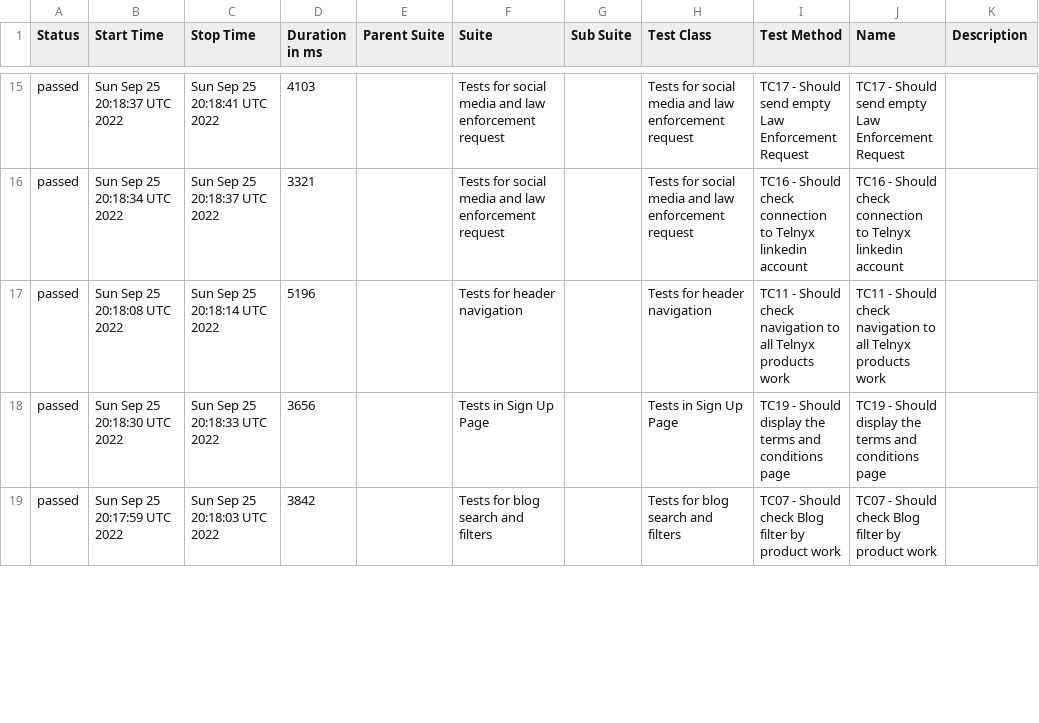
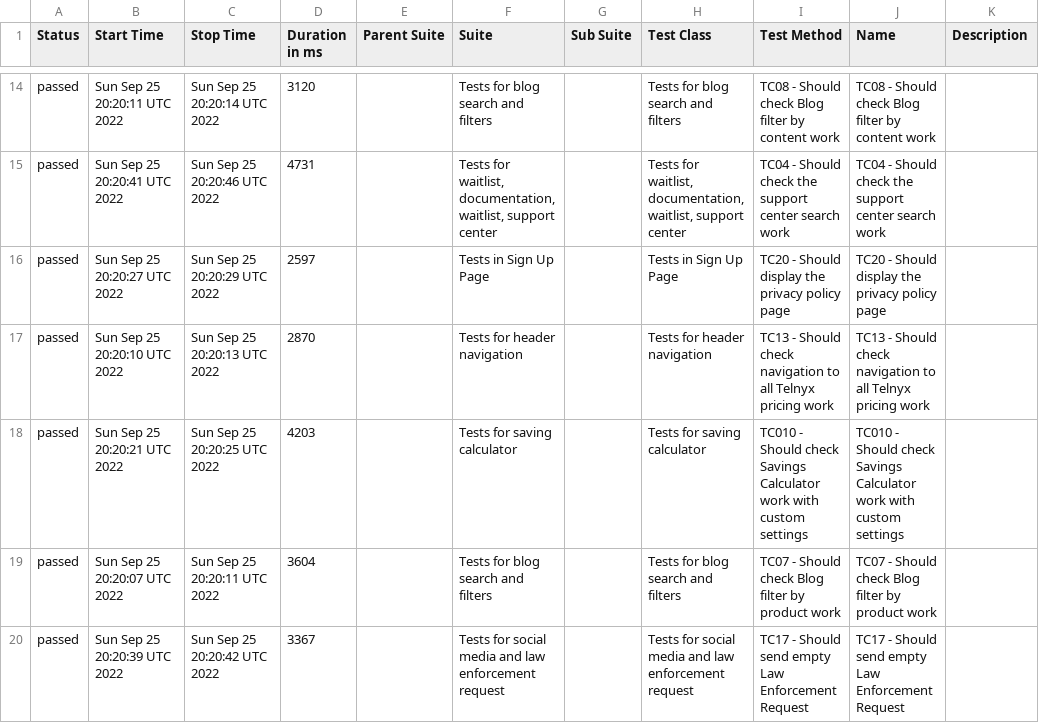
Before and after one commit to txt2021/WebdriverIO_Telnyx, a CSV file: data/suites.csv, drawn as a sheet; only a part is shown, gaps mark what is left out; the diff covers the shown part only.

Commit message:
Update from https://github.com/txt2021/WebdriverIO_Telnyx/commit/c40f9f5010be78d293ebd7a3f5e08cc2aa610556

```diff
--- a/data/suites.csv
+++ b/data/suites.csv
@@ -15,5 +14,7 @@
-"passed","Sun Sep 25 20:18:37 UTC 2022","Sun Sep 25 20:18:41 UTC 2022","4103","","Tests for social media and law enforcement request","","Tests for social media and law enforcement request","TC17 - Should send empty Law Enforcement Request","TC17 - Should send empty Law Enforcement Request",""
-"passed","Sun Sep 25 20:18:34 UTC 2022","Sun Sep 25 20:18:37 UTC 2022","3321","","Tests for social media and law enforcement request","","Tests for social media and law enforcement request","TC16 - Should check connection to Telnyx linkedin account","TC16 - Should check connection to Telnyx linkedin account",""
-"passed","Sun Sep 25 20:18:08 UTC 2022","Sun Sep 25 20:18:14 UTC 2022","5196","","Tests for header navigation","","Tests for header navigation","TC11 - Should check navigation to all Telnyx products work","TC11 - Should check navigation to all Telnyx products work",""
-"passed","Sun Sep 25 20:18:30 UTC 2022","Sun Sep 25 20:18:33 UTC 2022","3656","","Tests in Sign Up Page","","Tests in Sign Up Page","TC19 - Should display the terms and conditions page","TC19 - Should display the terms and conditions page",""
-"passed","Sun Sep 25 20:17:59 UTC 2022","Sun Sep 25 20:18:03 UTC 2022","3842","","Tests for blog search and filters","","Tests for blog search and filters","TC07 - Should check Blog filter by product work","TC07 - Should check Blog filter by product work",""
+"passed","Sun Sep 25 20:20:11 UTC 2022","Sun Sep 25 20:20:14 UTC 2022","3120","","Tests for blog search and filters","","Tests for blog search and filters","TC08 - Should check Blog filter by content work","TC08 - Should check Blog filter by content work",""
+"passed","Sun Sep 25 20:20:41 UTC 2022","Sun Sep 25 20:20:46 UTC 2022","4731","","Tests for waitlist, documentation, waitlist, support center","","Tests for waitlist, documentation, waitlist, support center","TC04 - Should check the support center search work","TC04 - Should check the support center search work",""
+"passed","Sun Sep 25 20:20:27 UTC 2022","Sun Sep 25 20:20:29 UTC 2022","2597","","Tests in Sign Up Page","","Tests in Sign Up Page","TC20 - Should display the privacy policy page","TC20 - Should display the privacy policy page",""
+"passed","Sun Sep 25 20:20:10 UTC 2022","Sun Sep 25 20:20:13 UTC 2022","2870","","Tests for header navigation","","Tests for header navigation","TC13 - Should check navigation to all Telnyx pricing work","TC13 - Should check navigation to all Telnyx pricing work",""
+"passed","Sun Sep 25 20:20:21 UTC 2022","Sun Sep 25 20:20:25 UTC 2022","4203","","Tests for saving calculator","","Tests for saving calculator","TC010 - Should check Savings Calculator work with custom settings","TC010 - Should check Savings Calculator work with custom settings",""
+"passed","Sun Sep 25 20:20:07 UTC 2022","Sun Sep 25 20:20:11 UTC 2022","3604","","Tests for blog search and filters","","Tests for blog search and filters","TC07 - Should check Blog filter by product work","TC07 - Should check Blog filter by product work",""
+"passed","Sun Sep 25 20:20:39 UTC 2022","Sun Sep 25 20:20:42 UTC 2022","3367","","Tests for social media and law enforcement request","","Tests for social media and law enforcement request","TC17 - Should send empty Law Enforcement Request","TC17 - Should send empty Law Enforcement Request",""
```
Also changed, not shown: 2 added rows, 4 removed rows and 53 edited cells elsewhere in this file, 54 other files.
